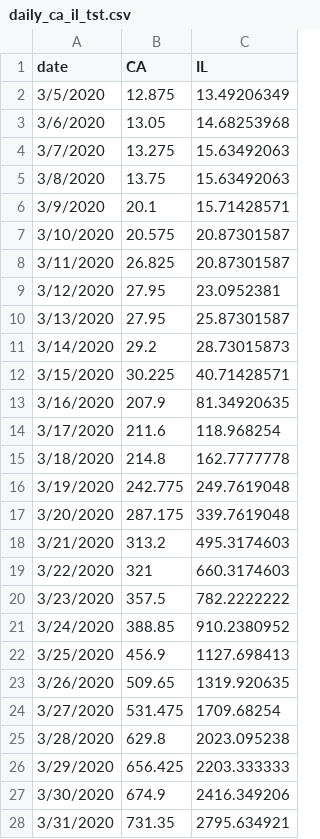
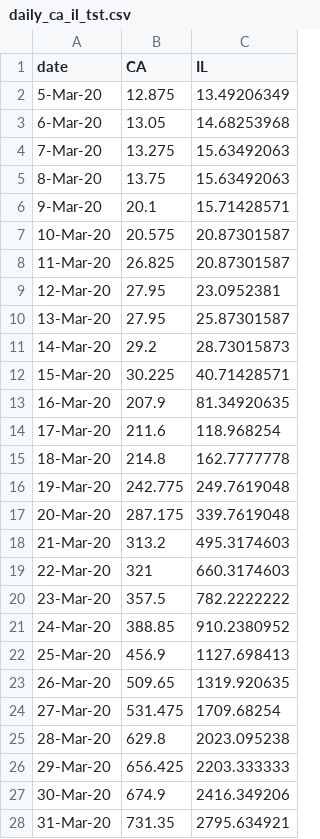
Before and after one commit to rwilcox3/narrative_viz, a CSV file: data/daily_ca_il_tst.csv, drawn as a sheet; only a part is shown; the diff covers the shown part only.

Commit message:
wre

```diff
--- a/data/daily_ca_il_tst.csv
+++ b/data/daily_ca_il_tst.csv
@@ -1,28 +1,28 @@
 date,CA,IL
-3/5/2020,12.875,13.49206349
-3/6/2020,13.05,14.68253968
-3/7/2020,13.275,15.63492063
-3/8/2020,13.75,15.63492063
-3/9/2020,20.1,15.71428571
-3/10/2020,20.575,20.87301587
-3/11/2020,26.825,20.87301587
-3/12/2020,27.95,23.0952381
-3/13/2020,27.95,25.87301587
-3/14/2020,29.2,28.73015873
-3/15/2020,30.225,40.71428571
-3/16/2020,207.9,81.34920635
-3/17/2020,211.6,118.968254
-3/18/2020,214.8,162.7777778
-3/19/2020,242.775,249.7619048
-3/20/2020,287.175,339.7619048
-3/21/2020,313.2,495.3174603
-3/22/2020,321,660.3174603
-3/23/2020,357.5,782.2222222
-3/24/2020,388.85,910.2380952
-3/25/2020,456.9,1127.698413
-3/26/2020,509.65,1319.920635
-3/27/2020,531.475,1709.68254
-3/28/2020,629.8,2023.095238
-3/29/2020,656.425,2203.333333
-3/30/2020,674.9,2416.349206
-3/31/2020,731.35,2795.634921
+5-Mar-20,12.875,13.49206349
+6-Mar-20,13.05,14.68253968
+7-Mar-20,13.275,15.63492063
+8-Mar-20,13.75,15.63492063
+9-Mar-20,20.1,15.71428571
+10-Mar-20,20.575,20.87301587
+11-Mar-20,26.825,20.87301587
+12-Mar-20,27.95,23.0952381
+13-Mar-20,27.95,25.87301587
+14-Mar-20,29.2,28.73015873
+15-Mar-20,30.225,40.71428571
+16-Mar-20,207.9,81.34920635
+17-Mar-20,211.6,118.968254
+18-Mar-20,214.8,162.7777778
+19-Mar-20,242.775,249.7619048
+20-Mar-20,287.175,339.7619048
+21-Mar-20,313.2,495.3174603
+22-Mar-20,321,660.3174603
+23-Mar-20,357.5,782.2222222
+24-Mar-20,388.85,910.2380952
+25-Mar-20,456.9,1127.698413
+26-Mar-20,509.65,1319.920635
+27-Mar-20,531.475,1709.68254
+28-Mar-20,629.8,2023.095238
+29-Mar-20,656.425,2203.333333
+30-Mar-20,674.9,2416.349206
+31-Mar-20,731.35,2795.634921
```
Also changed, not shown: 121 edited cells elsewhere in this file.
